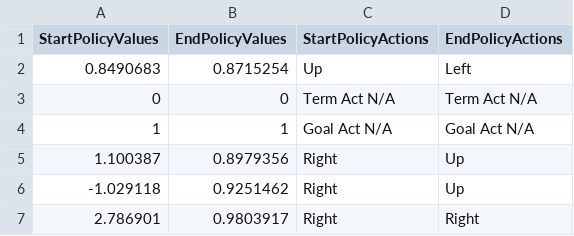
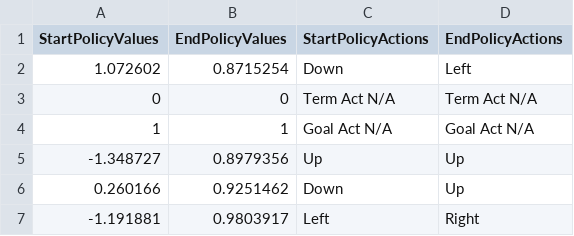
Before and after one commit to crh82/BellmanProject, a CSV file: Assets/TestResults/TestLittleWorldFromRandom.csv, drawn as a sheet.

```diff
--- a/Assets/TestResults/TestLittleWorldFromRandom.csv
+++ b/Assets/TestResults/TestLittleWorldFromRandom.csv
@@ -1,7 +1,7 @@
 StartPolicyValues,EndPolicyValues,StartPolicyActions,EndPolicyActions
-0.8490683,0.8715254,Up,Left
+1.072602,0.8715254,Down,Left
 0,0,Term Act N/A,Term Act N/A
 1,1,Goal Act N/A,Goal Act N/A
-1.100387,0.8979356,Right,Up
--1.029118,0.9251462,Right,Up
-2.786901,0.9803917,Right,Right
+-1.348727,0.8979356,Up,Up
+0.260166,0.9251462,Down,Up
+-1.191881,0.9803917,Left,Right
```
Also changed, not shown: Assets/TestResults/TestResultsRNGWRandToOpt.csv, 5 other files.
